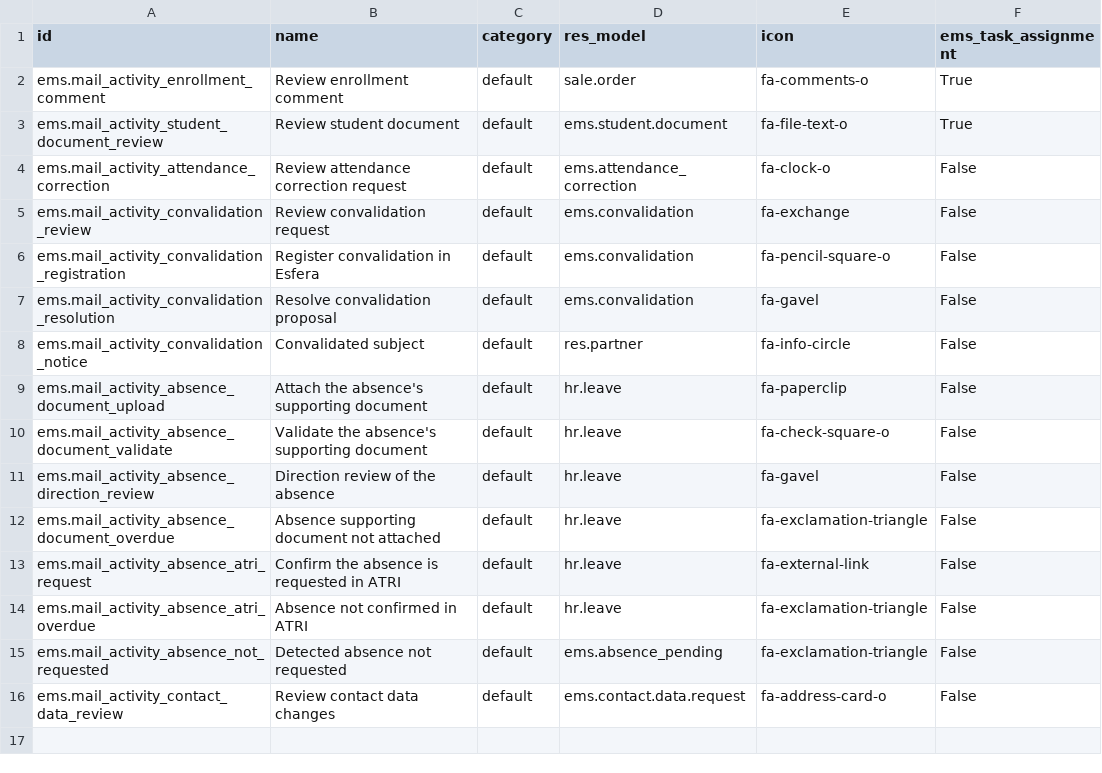
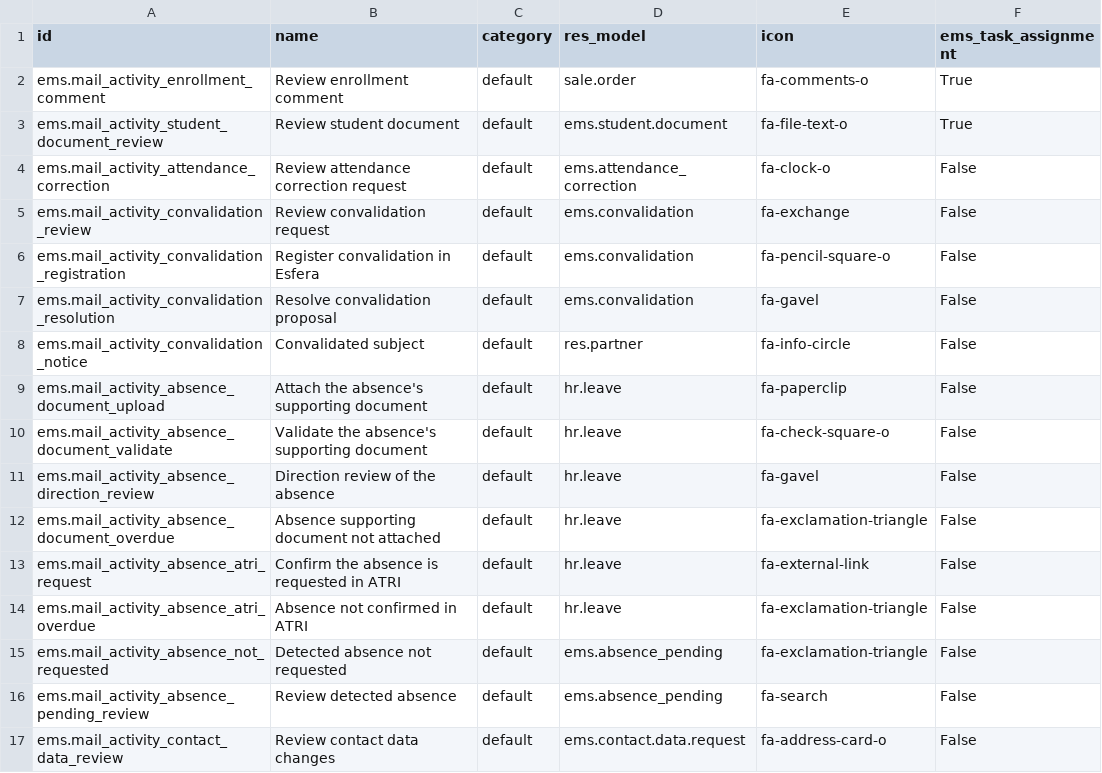
Before and after one commit to ElPuig/EMS, a CSV file: data/main/mail.activity.type.csv, drawn as a sheet.

```diff
--- a/data/main/mail.activity.type.csv
+++ b/data/main/mail.activity.type.csv
@@ -15,2 +15,3 @@ ems.mail_activity_absence_atri_overdue,Absence not confirmed in ATRI,default,hr.
 ems.mail_activity_absence_not_requested,Detected absence not requested,default,ems.absence_pending,fa-exclamation-triangle,False
+ems.mail_activity_absence_pending_review,Review detected absence,default,ems.absence_pending,fa-search,False
 ems.mail_activity_contact_data_review,Review contact data changes,default,ems.contact.data.request,fa-address-card-o,False
```
Also changed, not shown: security/ir.model.access.csv, 39 other files.
